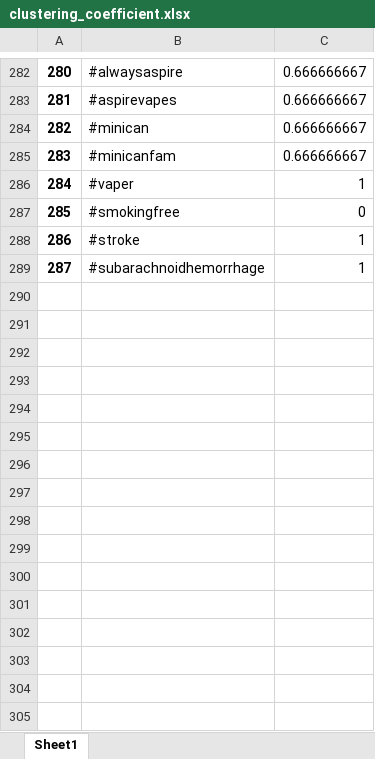
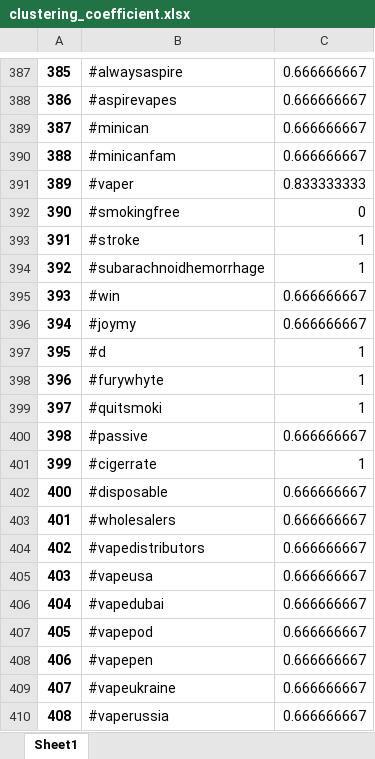
Before and after one commit to pahiz/sna-project, an Excel workbook: clustering_coefficient.xlsx, sheet Sheet1, drawn as a sheet; only a part is shown, gaps mark what is left out; values as stored, in another font and other column widths than the file's, no borders; addresses are those after the commit; the diff covers the shown part only; the diff names each change by its address in the sheet, - before the commit and + after, or states it on an @@ line.

```diff
--- a/clustering_coefficient.xlsx (sheet Sheet1)
+++ b/clustering_coefficient.xlsx (sheet Sheet1)
@@ column A renumbered between rows 4 and 394 @@
-C391: 1
+C391: 0.833333333
+row 395: 393 | #win | 0.666666667
+row 396: 394 | #joymy | 0.666666667
+row 397: 395 | #d | 1
+row 398: 396 | #furywhyte | 1
+row 399: 397 | #quitsmoki | 1
+row 400: 398 | #passive | 0.666666667
+row 401: 399 | #cigerrate | 1
+row 402: 400 | #disposable | 0.666666667
+row 403: 401 | #wholesalers | 0.666666667
+row 404: 402 | #vapedistributors | 0.666666667
+row 405: 403 | #vapeusa | 0.666666667
+row 406: 404 | #vapedubai | 0.666666667
+row 407: 405 | #vapepod | 0.666666667
+row 408: 406 | #vapepen | 0.666666667
+row 409: 407 | #vapeukraine | 0.666666667
+row 410: 408 | #vaperussia | 0.666666667
```
Also changed, not shown: 409 added rows, 16 removed rows and 74 edited cells elsewhere in this sheet, Properties.xlsx, 1 other file.
